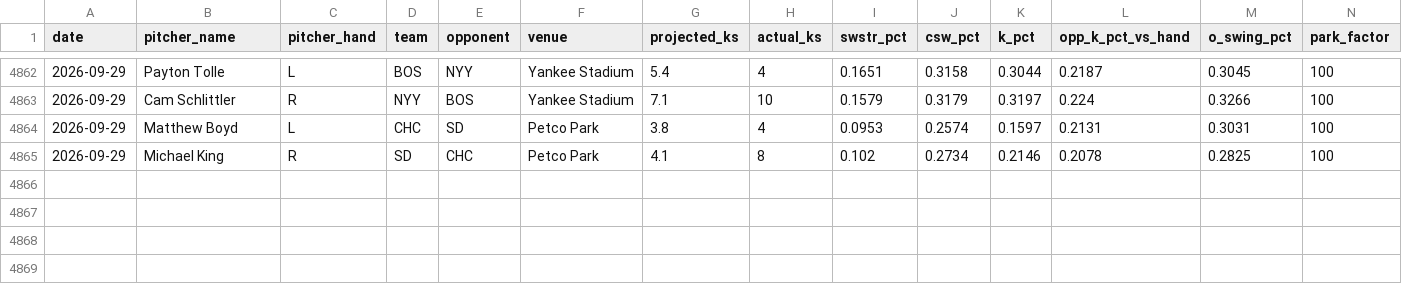
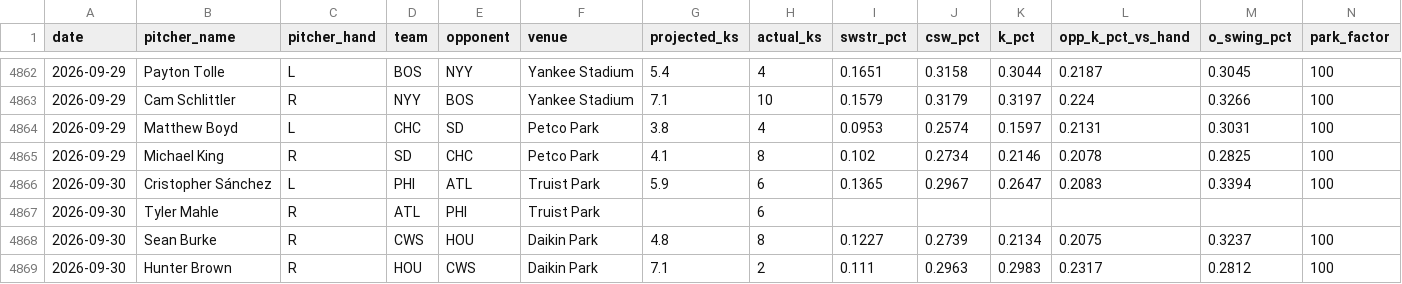
Before and after one commit to kev-zav/MLBSharp, a CSV file: results.csv, drawn as a sheet; only a part is shown, gaps mark what is left out; rows hold the shown columns only; the diff names each change by its address in the sheet, - before the commit and + after, or states it on an @@ line.

```diff
--- a/results.csv
+++ b/results.csv
+row 4866: 2026-09-30 | Cristopher Sánchez | L | PHI | ATL | Truist Park | 5.9 | 6 | 0.1365 | 0.2967 | 0.2647 | 0.2083 | 0.3394 | 100
+row 4867: 2026-09-30 | Tyler Mahle | R | ATL | PHI | Truist Park |  | 6
+row 4868: 2026-09-30 | Sean Burke | R | CWS | HOU | Daikin Park | 4.8 | 8 | 0.1227 | 0.2739 | 0.2134 | 0.2075 | 0.3237 | 100
+row 4869: 2026-09-30 | Hunter Brown | R | HOU | CWS | Daikin Park | 7.1 | 2 | 0.111 | 0.2963 | 0.2983 | 0.2317 | 0.2812 | 100
```
Also changed, not shown: 3 other files.
